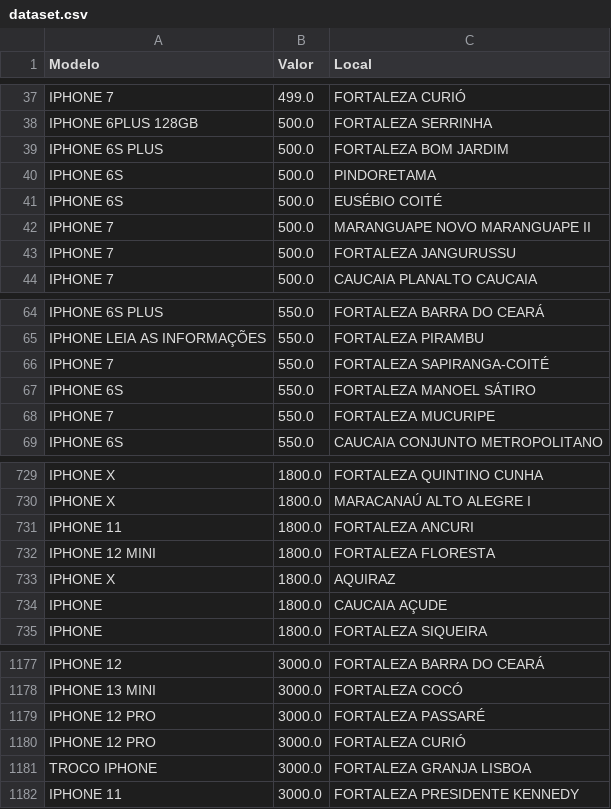
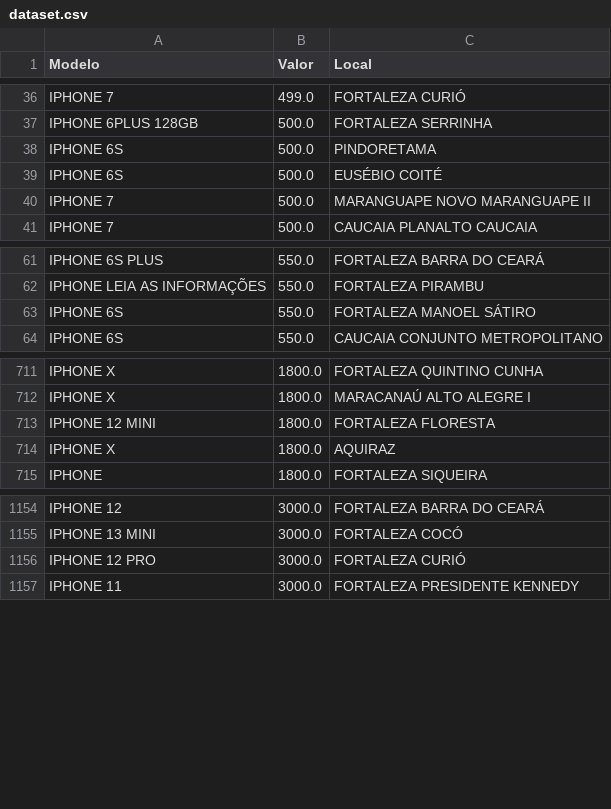
Before and after one commit to jvmoura/Introducao-Ciencia-de-Dados, a CSV file: dataset.csv, drawn as a sheet; only a part is shown, gaps mark what is left out; the diff covers the shown part only.

Commit message:
Add files via upload

```diff
--- a/dataset.csv
+++ b/dataset.csv
@@ -38,3 +37,2 @@ IPHONE 7,499.0,FORTALEZA CURIÓ
 IPHONE 6PLUS 128GB ,500.0,FORTALEZA SERRINHA
-IPHONE 6S PLUS,500.0,FORTALEZA BOM JARDIM
 IPHONE 6S,500.0,PINDORETAMA
@@ -42,3 +40,2 @@ IPHONE 6S,500.0,EUSÉBIO COITÉ
 IPHONE 7,500.0,MARANGUAPE NOVO MARANGUAPE II
-IPHONE 7,500.0,FORTALEZA JANGURUSSU
 IPHONE 7,500.0,CAUCAIA PLANALTO CAUCAIA
@@ -65,5 +62,3 @@ IPHONE 6S PLUS,550.0,FORTALEZA BARRA DO CEARÁ
 IPHONE LEIA AS INFORMAÇÕES ,550.0,FORTALEZA PIRAMBU
-IPHONE 7,550.0,FORTALEZA SAPIRANGA-COITÉ
 IPHONE 6S,550.0,FORTALEZA MANOEL SÁTIRO
-IPHONE 7,550.0,FORTALEZA MUCURIPE
 IPHONE 6S,550.0,CAUCAIA CONJUNTO METROPOLITANO
@@ -730,6 +712,4 @@ IPHONE X,1800.0,FORTALEZA QUINTINO CUNHA
 IPHONE X,1800.0,MARACANAÚ ALTO ALEGRE I
-IPHONE 11,1800.0,FORTALEZA ANCURI
 IPHONE 12 MINI,1800.0,FORTALEZA FLORESTA
 IPHONE X,1800.0,AQUIRAZ
-IPHONE,1800.0,CAUCAIA AÇUDE
 IPHONE ,1800.0,FORTALEZA SIQUEIRA
@@ -1178,5 +1155,3 @@ IPHONE 12,3000.0,FORTALEZA BARRA DO CEARÁ
 IPHONE 13 MINI,3000.0,FORTALEZA COCÓ
-IPHONE 12 PRO,3000.0,FORTALEZA PASSARÉ
 IPHONE 12 PRO,3000.0,FORTALEZA CURIÓ
-TROCO IPHONE ,3000.0,FORTALEZA GRANJA LISBOA
 IPHONE 11,3000.0,FORTALEZA PRESIDENTE KENNEDY
```
Also changed, not shown: 20 removed rows and 31 edited cells elsewhere in this file.
